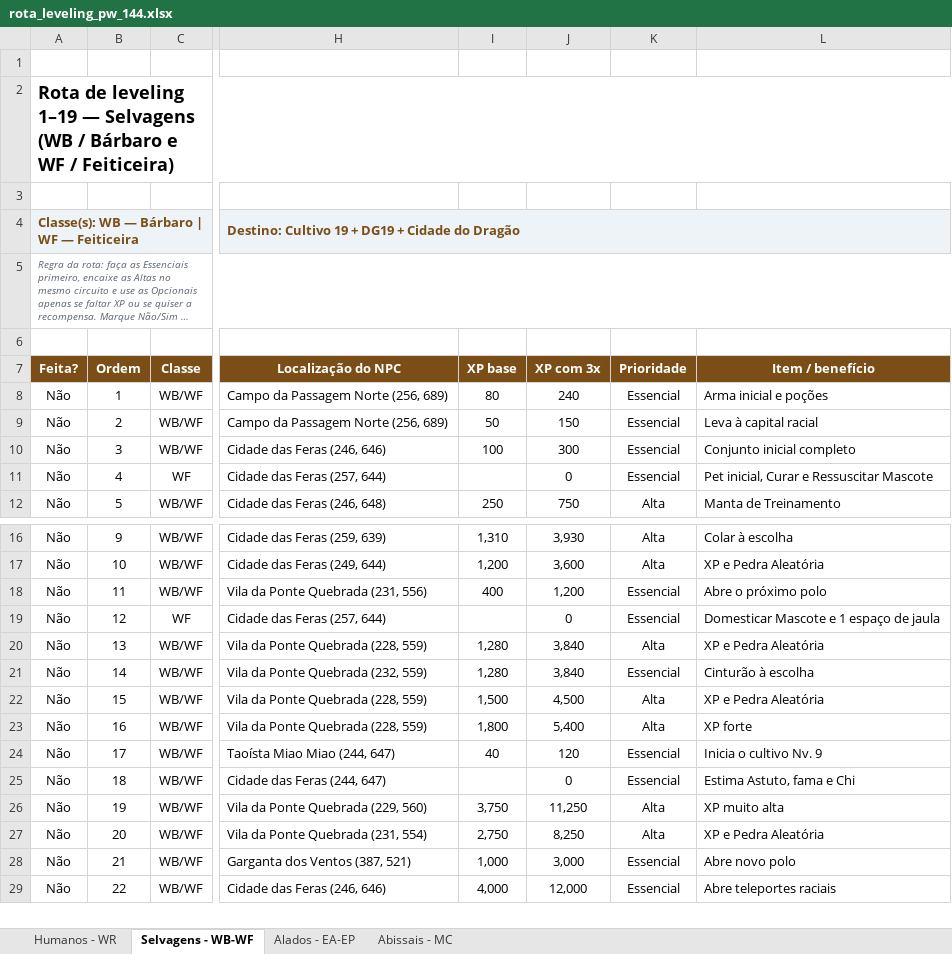
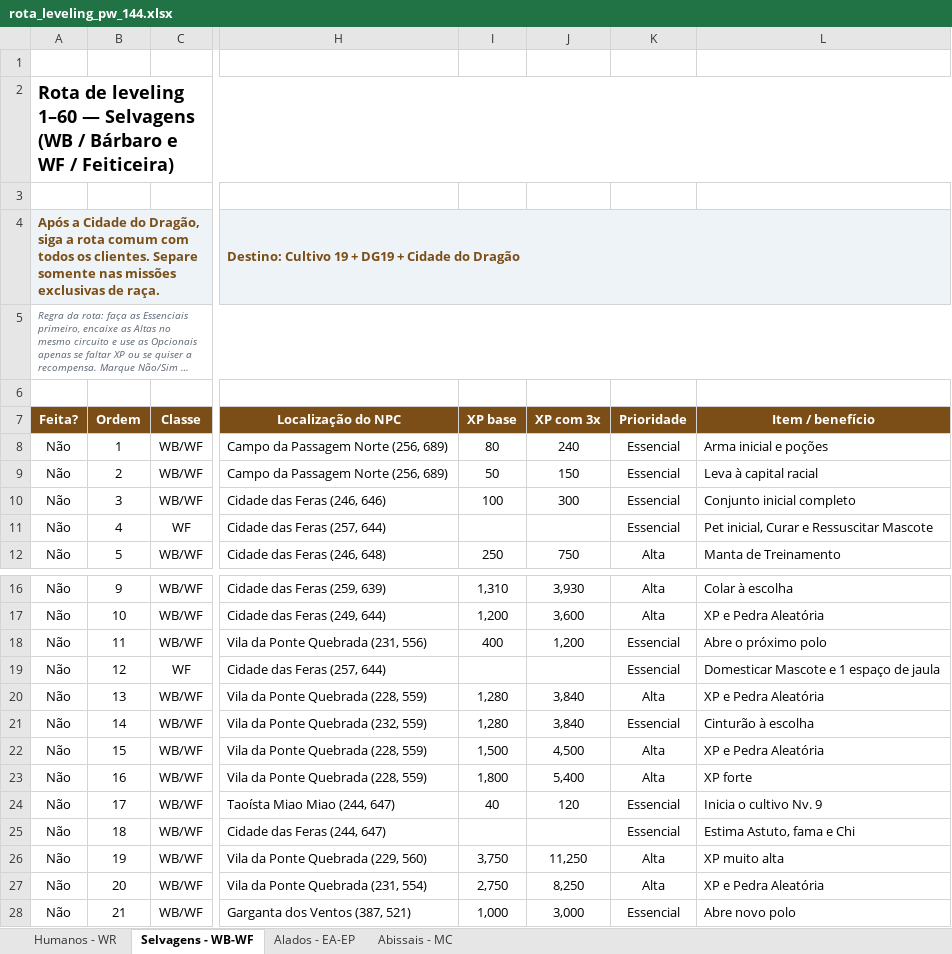
Before and after one commit to RogerCarvalhoOliveira/PWOverlay, an Excel workbook: data/rota_leveling_pw_144.xlsx, sheet Selvagens - WB-WF, drawn as a sheet; only a part is shown, gaps mark what is left out; the shorter side is filled out with more unchanged rows; long unchanged cells end in …; values as stored, in another font and other column widths than the file's, no borders; conditional formats and table styles not drawn; the diff covers the shown part only; the diff names each change by its address in the sheet, - before the commit and + after, or states it on an @@ line.

Commit message:
Expande rotas compartilhadas até o nível 60

```diff
--- a/data/rota_leveling_pw_144.xlsx (sheet Selvagens - WB-WF)
+++ b/data/rota_leveling_pw_144.xlsx (sheet Selvagens - WB-WF)
-A2 (Feita?): …de leveling 1–19 — Selvagens…
+A2 (Feita?): …de leveling 1–60 — Selvagens…
-A4 (Feita?): Classe(s): WB — Bárbaro | WF — Feiticeira
+A4 (Feita?): Após a Cidade do Dragão, siga a rota comum com todos os clientes. Separe somente nas missões exclusivas de raça.
-J11 (XP com 3x): 0
+J11 (XP com 3x): (empty)
-J19 (XP com 3x): 0
+J19 (XP com 3x): (empty)
-J25 (XP com 3x): 0
+J25 (XP com 3x): (empty)
```
Also changed, not shown: 85 added rows and 2 edited cells elsewhere in this sheet, sheet Humanos - WR, sheet Alados - EA-EP, sheet Abissais - MC, formulas that keep their value, 8 other files.
